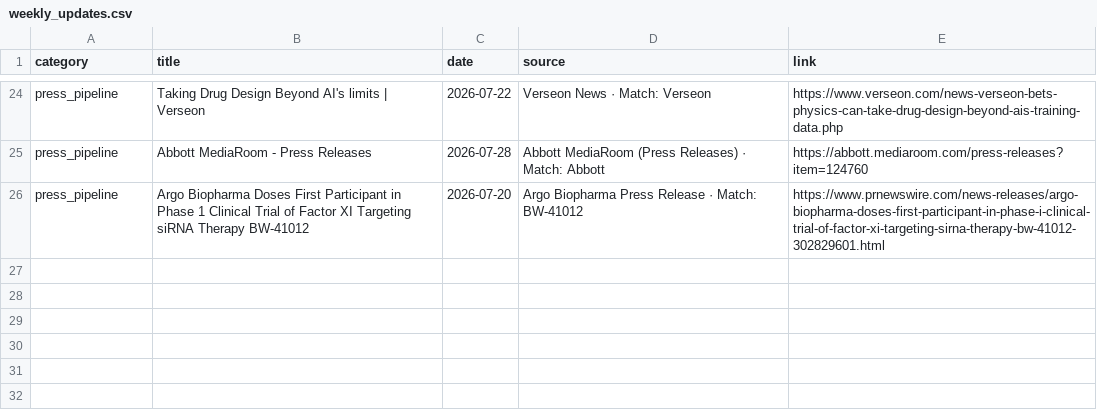
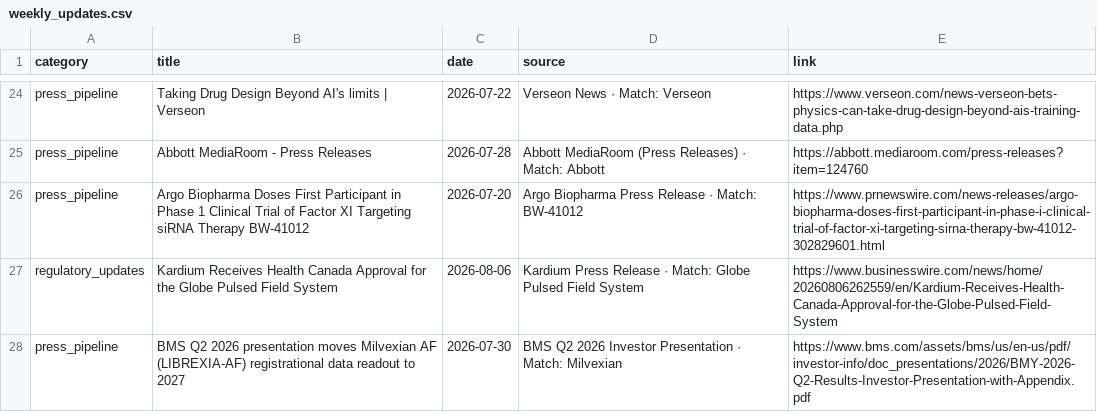
Before and after one commit to rubioisabel134-ai/Afib-dashboard, a CSV file: data/weekly_updates.csv, drawn as a sheet; only a part is shown, gaps mark what is left out; the diff names each change by its address in the sheet, - before the commit and + after, or states it on an @@ line.

```diff
--- a/data/weekly_updates.csv
+++ b/data/weekly_updates.csv
+row 27: regulatory_updates | Kardium Receives Health Canada Approval for the Globe Pulsed Field System | 2026-08-06 | Kardium Press Release · Match: Globe Pulsed Field System | https://www.businesswire.com/news/home/20260806262559/en/Kardium-Receives-Health-Canada-Approval-for-the-Globe-Pulsed-Field-System
+row 28: press_pipeline | BMS Q2 2026 presentation moves Milvexian AF (LIBREXIA-AF) registrational data readout to 2027 | 2026-07-30 | BMS Q2 2026 Investor Presentation · Match: Milvexian | https://www.bms.com/assets/bms/us/en-us/pdf/investor-info/doc_presentations/2026/BMY-2026-Q2-Results-Investor-Presentation-with-Appendix.pdf
```
Also changed, not shown: 2 other files.
